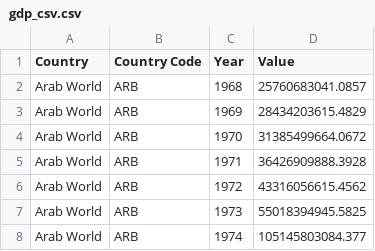
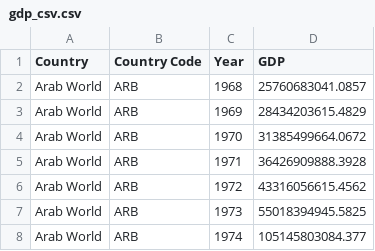
Before and after one commit to NicholasChau-Illinois/data-viz, a CSV file: gdp_csv.csv, drawn as a sheet; only a part is shown.

Commit message:
made all values gdp

```diff
--- a/gdp_csv.csv
+++ b/gdp_csv.csv
@@ -1,2 +1,2 @@
-Country,Country Code,Year,Value
+Country,Country Code,Year,GDP
 Arab World,ARB,1968,25760683041.0857
```
Also changed, not shown: region_gdp.csv, world_gdp.csv, 2 other files.
